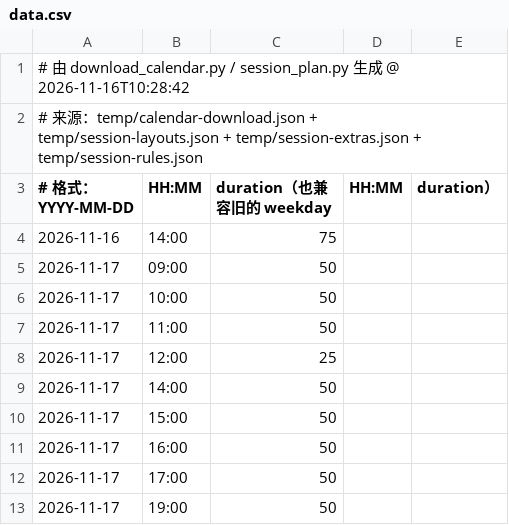
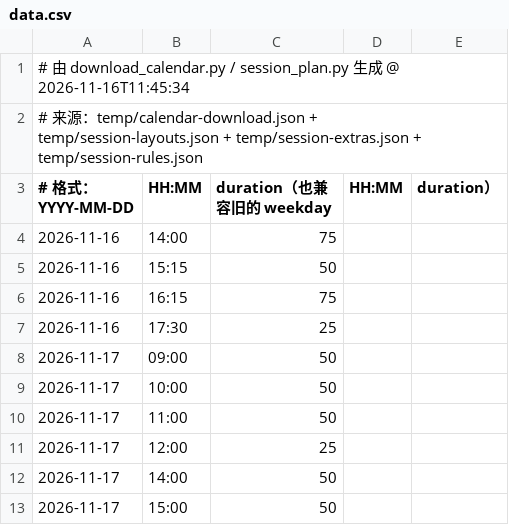
Before and after one commit to 67-68/Time-Integretor-Extend, a CSV file: data.csv, drawn as a sheet; only a part is shown; the shorter side is filled out with more unchanged rows.

```diff
--- a/data.csv
+++ b/data.csv
@@ -1,2 +1,2 @@
-# 由 download_calendar.py / session_plan.py 生成 @ 2026-11-16T10:28:42
+# 由 download_calendar.py / session_plan.py 生成 @ 2026-11-16T11:45:34
 # 来源：temp/calendar-download.json + temp/session-layouts.json + temp/session-extras.json + temp/session-rules.json
@@ -4,2 +4,5 @@
 2026-11-16,14:00,75
+2026-11-16,15:15,50
+2026-11-16,16:15,75
+2026-11-16,17:30,25
 2026-11-17,09:00,50
```
Also changed, not shown: 12 other files.
